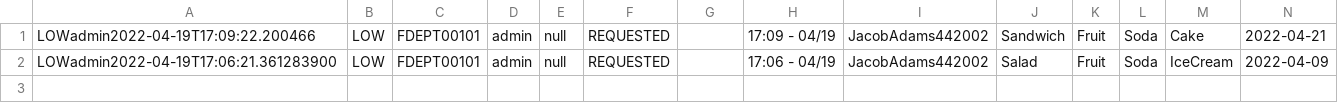
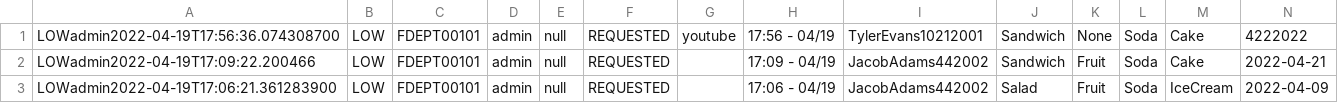
Before and after one commit to CS3733-D22-Team-D/CS3733-D22-Team-D-Application, a CSV file: MealDeliveryRequest_save.csv, drawn as a sheet.

```diff
--- a/MealDeliveryRequest_save.csv
+++ b/MealDeliveryRequest_save.csv
@@ -1 +1,2 @@
+LOWadmin2022-04-19T17:56:36.074308700,LOW,FDEPT00101,admin,null,REQUESTED,youtube,17:56 - 04/19,TylerEvans10212001,Sandwich,None,Soda,Cake,4222022
 LOWadmin2022-04-19T17:09:22.200466,LOW,FDEPT00101,admin,null,REQUESTED,,17:09 - 04/19,JacobAdams442002,Sandwich,Fruit,Soda,Cake,2022-04-21
```
Also changed, not shown: LabRequest_save.csv, 10 other files.
